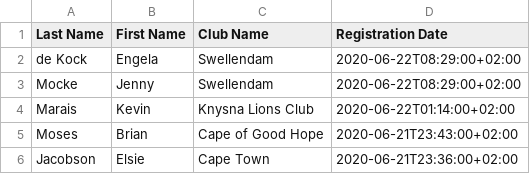
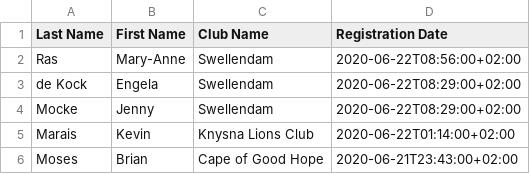
Before and after one commit to kimvanwyk/md410_2021_conv_website, a CSV file: static/docs/virtual_convention_stats.csv, drawn as a sheet; only a part is shown; the shorter side is filled out with more unchanged rows; the diff names each change by its address in the sheet, - before the commit and + after, or states it on an @@ line.

Commit message:
Registree stats backup on Mon Jun 22 09:11:49 SAST 2020

```diff
--- a/static/docs/virtual_convention_stats.csv
+++ b/static/docs/virtual_convention_stats.csv
+row 2: Ras | Mary-Anne | Swellendam | 2020-06-22T08:56:00+02:00
```
Also changed, not shown: 2 other files.
